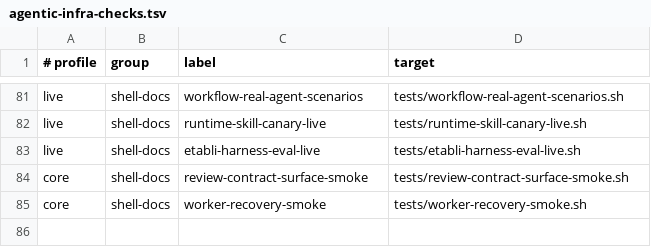
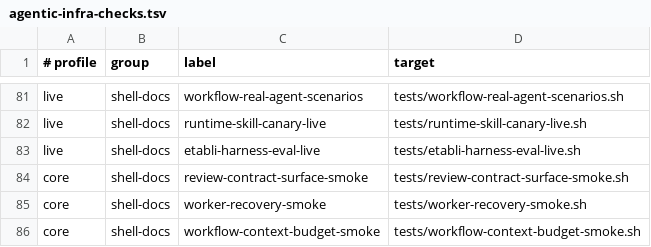
Before and after one commit to Tonours/etabli, a TSV file: workflow/runtime/agentic-infra-checks.tsv, drawn as a sheet; only a part is shown, gaps mark what is left out.

Commit message:
feat(workflow): bound resident context and add token lens

```diff
--- a/workflow/runtime/agentic-infra-checks.tsv
+++ b/workflow/runtime/agentic-infra-checks.tsv
@@ -85 +85,2 @@ core	shell-docs	review-contract-surface-smoke	tests/review-contract-surface-smok
 core	shell-docs	worker-recovery-smoke	tests/worker-recovery-smoke.sh
+core	shell-docs	workflow-context-budget-smoke	tests/workflow-context-budget-smoke.sh
```
Also changed, not shown: 34 other files.
